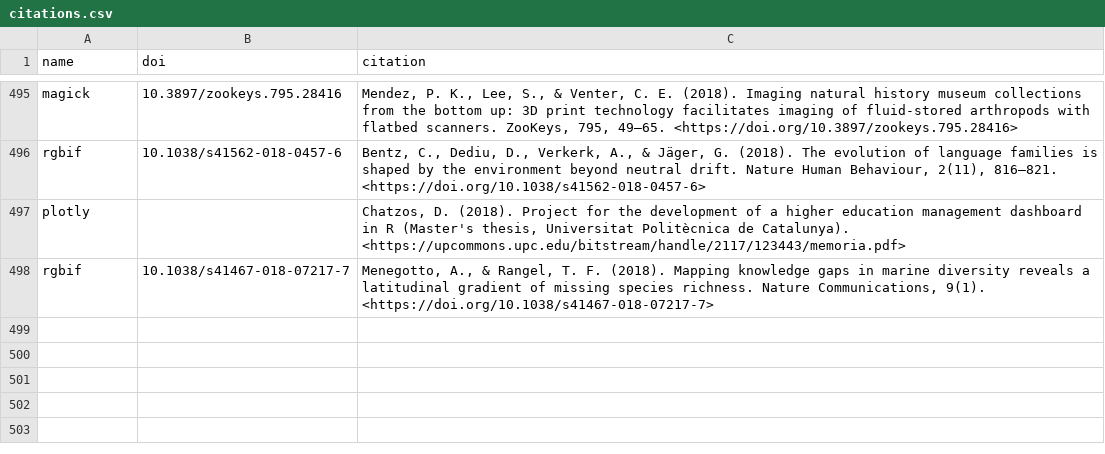
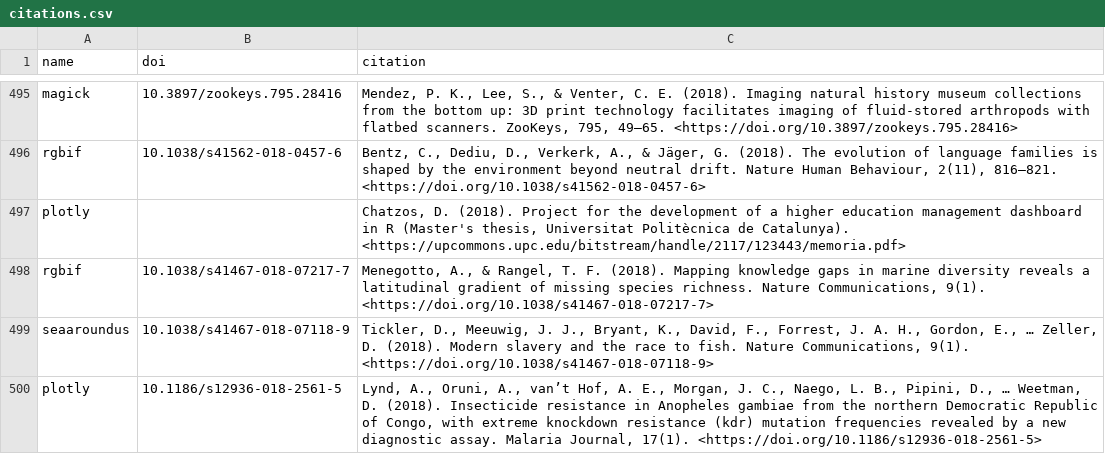
Before and after one commit to ropensci/roapi, a CSV file: data/citations.csv, drawn as a sheet; only a part is shown, gaps mark what is left out.

Commit message:
plotly and seaaroundus citaitons

```diff
--- a/data/citations.csv
+++ b/data/citations.csv
@@ -498 +498,3 @@ plotly;;"Chatzos, D. (2018). Project for the development of a higher education m
 rgbif;"10.1038/s41467-018-07217-7";"Menegotto, A., & Rangel, T. F. (2018). Mapping knowledge gaps in marine diversity reveals a latitudinal gradient of missing species richness. Nature Communications, 9(1). <https://doi.org/10.1038/s41467-018-07217-7>"
+seaaroundus;"10.1038/s41467-018-07118-9";"Tickler, D., Meeuwig, J. J., Bryant, K., David, F., Forrest, J. A. H., Gordon, E., … Zeller, D. (2018). Modern slavery and the race to fish. Nature Communications, 9(1). <https://doi.org/10.1038/s41467-018-07118-9>"
+plotly;"10.1186/s12936-018-2561-5";"Lynd, A., Oruni, A., van’t Hof, A. E., Morgan, J. C., Naego, L. B., Pipini, D., … Weetman, D. (2018). Insecticide resistance in Anopheles gambiae from the northern Democratic Republic of Congo, with extreme knockdown resistance (kdr) mutation frequencies revealed by a new diagnostic assay. Malaria Journal, 17(1). <https://doi.org/10.1186/s12936-018-2561-5>"
```
